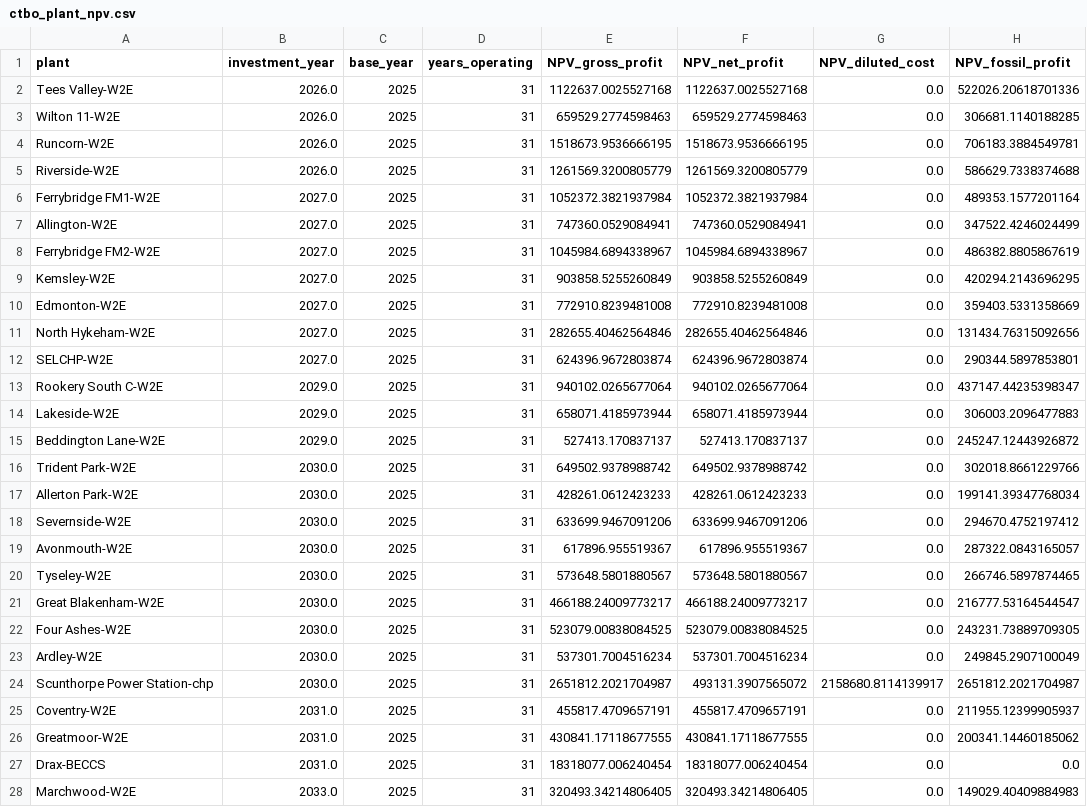
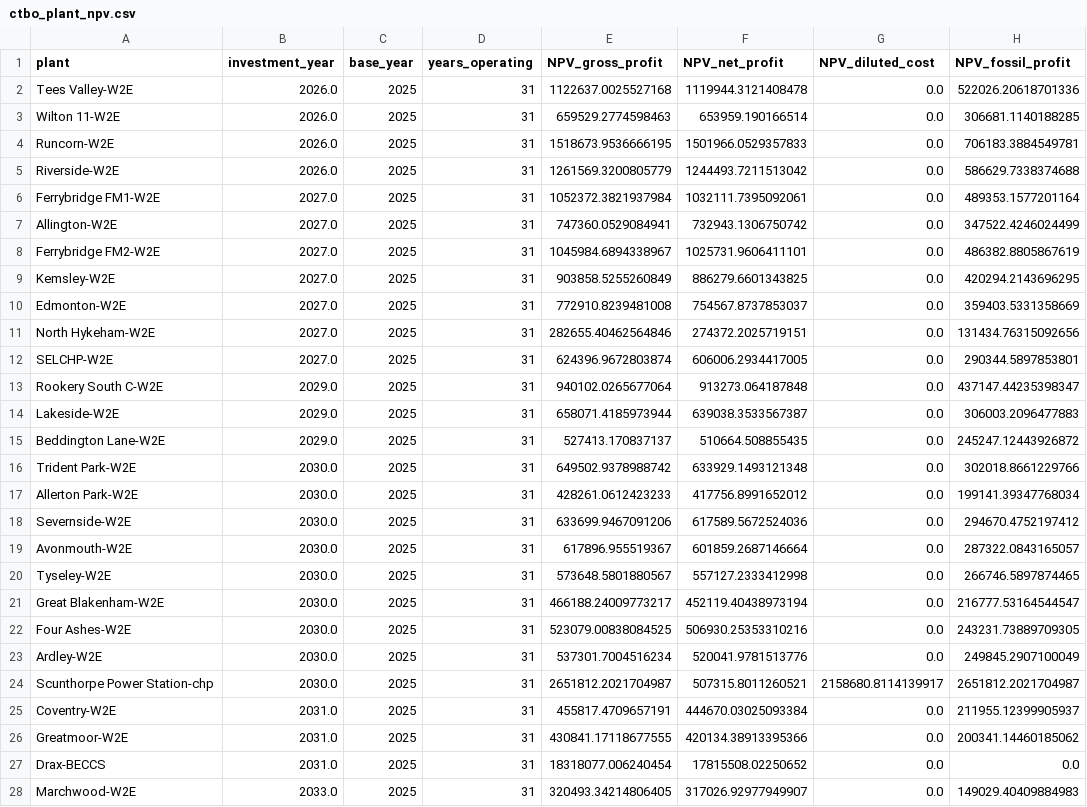
Before and after one commit to ostenst/CTBO-UK, a CSV file: ctbo_plant_npv.csv, drawn as a sheet; only a part is shown; the diff covers the shown part only.

Commit message:
Bugfix CO2 profits

```diff
--- a/ctbo_plant_npv.csv
+++ b/ctbo_plant_npv.csv
@@ -1,28 +1,28 @@
 plant,investment_year,base_year,years_operating,NPV_gross_profit,NPV_net_profit,NPV_diluted_cost,NPV_fossil_profit
-Tees Valley-W2E,2026.0,2025,31,1122637.0025527168,1122637.0025527168,0.0,522026.20618701336
-Wilton 11-W2E,2026.0,2025,31,659529.2774598463,659529.2774598463,0.0,306681.1140188285
-Runcorn-W2E,2026.0,2025,31,1518673.9536666195,1518673.9536666195,0.0,706183.3884549781
-Riverside-W2E,2026.0,2025,31,1261569.3200805779,1261569.3200805779,0.0,586629.7338374688
-Ferrybridge FM1-W2E,2027.0,2025,31,1052372.3821937984,1052372.3821937984,0.0,489353.1577201164
-Allington-W2E,2027.0,2025,31,747360.0529084941,747360.0529084941,0.0,347522.4246024499
-Ferrybridge FM2-W2E,2027.0,2025,31,1045984.6894338967,1045984.6894338967,0.0,486382.8805867619
-Kemsley-W2E,2027.0,2025,31,903858.5255260849,903858.5255260849,0.0,420294.2143696295
-Edmonton-W2E,2027.0,2025,31,772910.8239481008,772910.8239481008,0.0,359403.5331358669
-North Hykeham-W2E,2027.0,2025,31,282655.40462564846,282655.40462564846,0.0,131434.76315092656
-SELCHP-W2E,2027.0,2025,31,624396.9672803874,624396.9672803874,0.0,290344.5897853801
-Rookery South C-W2E,2029.0,2025,31,940102.0265677064,940102.0265677064,0.0,437147.44235398347
-Lakeside-W2E,2029.0,2025,31,658071.4185973944,658071.4185973944,0.0,306003.2096477883
-Beddington Lane-W2E,2029.0,2025,31,527413.170837137,527413.170837137,0.0,245247.12443926872
-Trident Park-W2E,2030.0,2025,31,649502.9378988742,649502.9378988742,0.0,302018.8661229766
-Allerton Park-W2E,2030.0,2025,31,428261.0612423233,428261.0612423233,0.0,199141.39347768034
-Severnside-W2E,2030.0,2025,31,633699.9467091206,633699.9467091206,0.0,294670.4752197412
-Avonmouth-W2E,2030.0,2025,31,617896.955519367,617896.955519367,0.0,287322.0843165057
-Tyseley-W2E,2030.0,2025,31,573648.5801880567,573648.5801880567,0.0,266746.5897874465
-Great Blakenham-W2E,2030.0,2025,31,466188.24009773217,466188.24009773217,0.0,216777.53164544547
-Four Ashes-W2E,2030.0,2025,31,523079.00838084525,523079.00838084525,0.0,243231.73889709305
-Ardley-W2E,2030.0,2025,31,537301.7004516234,537301.7004516234,0.0,249845.2907100049
-Scunthorpe Power Station-chp,2030.0,2025,31,2651812.2021704987,493131.3907565072,2158680.8114139917,2651812.2021704987
-Coventry-W2E,2031.0,2025,31,455817.4709657191,455817.4709657191,0.0,211955.12399905937
-Greatmoor-W2E,2031.0,2025,31,430841.17118677555,430841.17118677555,0.0,200341.14460185062
-Drax-BECCS,2031.0,2025,31,18318077.006240454,18318077.006240454,0.0,0.0
-Marchwood-W2E,2033.0,2025,31,320493.34214806405,320493.34214806405,0.0,149029.40409884983
+Tees Valley-W2E,2026.0,2025,31,1122637.0025527168,1119944.3121408478,0.0,522026.20618701336
+Wilton 11-W2E,2026.0,2025,31,659529.2774598463,653959.190166514,0.0,306681.1140188285
+Runcorn-W2E,2026.0,2025,31,1518673.9536666195,1501966.0529357833,0.0,706183.3884549781
+Riverside-W2E,2026.0,2025,31,1261569.3200805779,1244493.7211513042,0.0,586629.7338374688
+Ferrybridge FM1-W2E,2027.0,2025,31,1052372.3821937984,1032111.7395092061,0.0,489353.1577201164
+Allington-W2E,2027.0,2025,31,747360.0529084941,732943.1306750742,0.0,347522.4246024499
+Ferrybridge FM2-W2E,2027.0,2025,31,1045984.6894338967,1025731.9606411101,0.0,486382.8805867619
+Kemsley-W2E,2027.0,2025,31,903858.5255260849,886279.6601343825,0.0,420294.2143696295
+Edmonton-W2E,2027.0,2025,31,772910.8239481008,754567.8737853037,0.0,359403.5331358669
+North Hykeham-W2E,2027.0,2025,31,282655.40462564846,274372.2025719151,0.0,131434.76315092656
+SELCHP-W2E,2027.0,2025,31,624396.9672803874,606006.2934417005,0.0,290344.5897853801
+Rookery South C-W2E,2029.0,2025,31,940102.0265677064,913273.064187848,0.0,437147.44235398347
+Lakeside-W2E,2029.0,2025,31,658071.4185973944,639038.3533567387,0.0,306003.2096477883
+Beddington Lane-W2E,2029.0,2025,31,527413.170837137,510664.508855435,0.0,245247.12443926872
+Trident Park-W2E,2030.0,2025,31,649502.9378988742,633929.1493121348,0.0,302018.8661229766
+Allerton Park-W2E,2030.0,2025,31,428261.0612423233,417756.8991652012,0.0,199141.39347768034
+Severnside-W2E,2030.0,2025,31,633699.9467091206,617589.5672524036,0.0,294670.4752197412
+Avonmouth-W2E,2030.0,2025,31,617896.955519367,601859.2687146664,0.0,287322.0843165057
+Tyseley-W2E,2030.0,2025,31,573648.5801880567,557127.2333412998,0.0,266746.5897874465
+Great Blakenham-W2E,2030.0,2025,31,466188.24009773217,452119.40438973194,0.0,216777.53164544547
+Four Ashes-W2E,2030.0,2025,31,523079.00838084525,506930.25353310216,0.0,243231.73889709305
+Ardley-W2E,2030.0,2025,31,537301.7004516234,520041.9781513776,0.0,249845.2907100049
+Scunthorpe Power Station-chp,2030.0,2025,31,2651812.2021704987,507315.8011260521,2158680.8114139917,2651812.2021704987
+Coventry-W2E,2031.0,2025,31,455817.4709657191,444670.03025093384,0.0,211955.12399905937
+Greatmoor-W2E,2031.0,2025,31,430841.17118677555,420134.38913395366,0.0,200341.14460185062
+Drax-BECCS,2031.0,2025,31,18318077.006240454,17815508.02250652,0.0,0.0
+Marchwood-W2E,2033.0,2025,31,320493.34214806405,317026.92977949907,0.0,149029.40409884983
```
Also changed, not shown: 105 edited cells elsewhere in this file, 3 other files.
